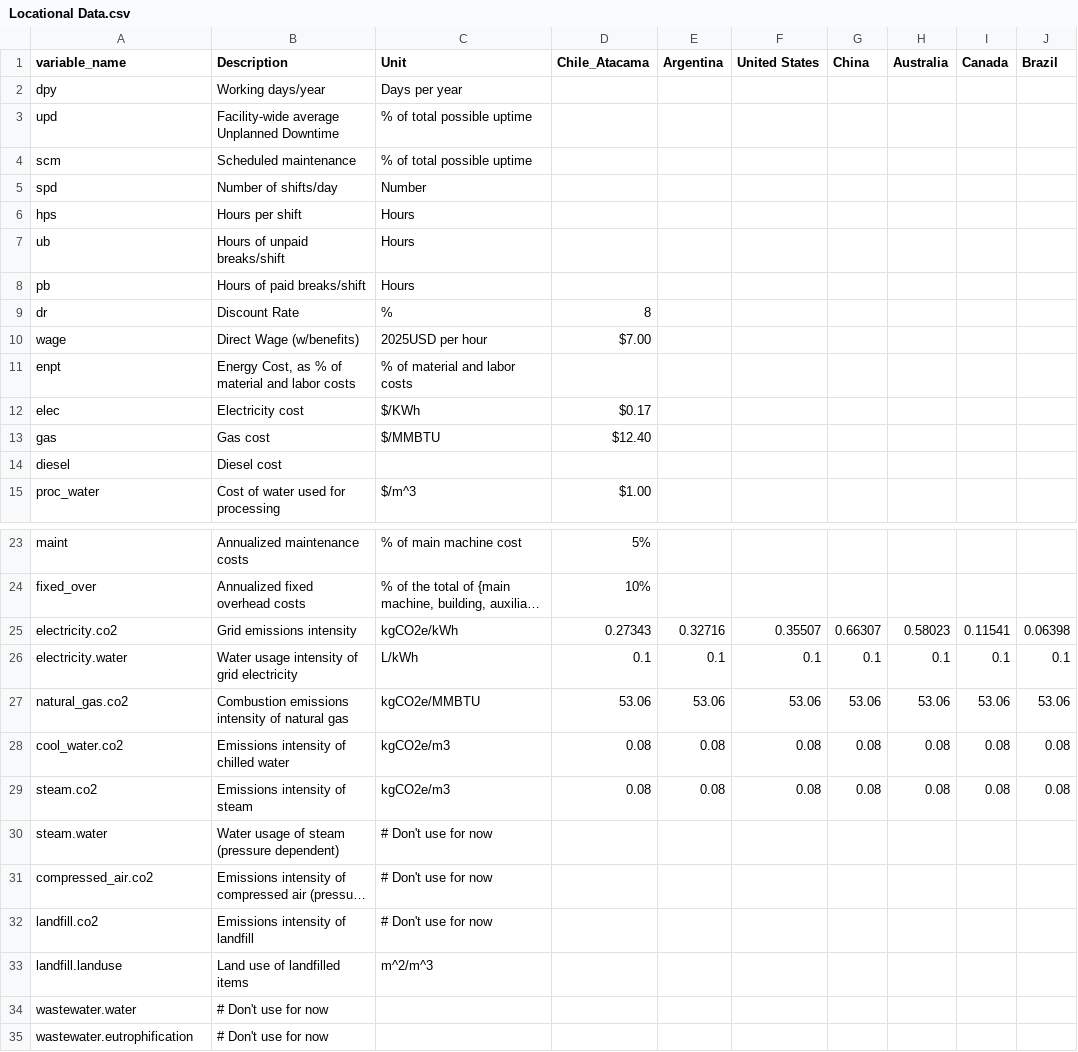
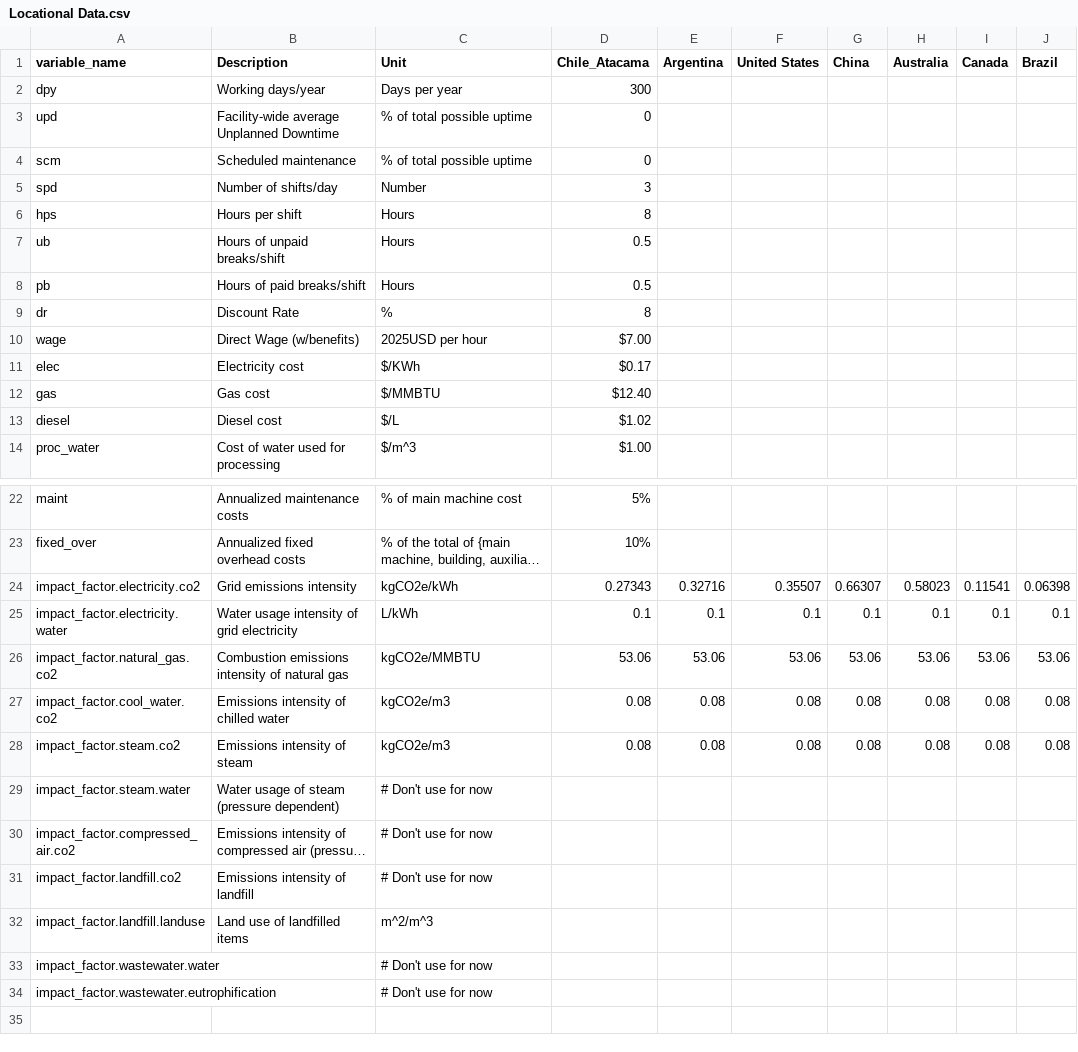
Before and after one commit to acheng98/Lithium-Interventions, a CSV file: Processing Models/data/Locational Data.csv, drawn as a sheet; only a part is shown, gaps mark what is left out; long unchanged cells end in …; removed rows and columns are numbered as before the commit, all else as after; the diff names each change by its address in the sheet, - before the commit and + after, or states it on an @@ line.

```diff
--- a/Processing Models/data/Locational Data.csv
+++ b/Processing Models/data/Locational Data.csv
-D2 (Chile_Atacama): (empty)
+D2 (Chile_Atacama): 300
-D3:D4 (Chile_Atacama): (empty)
+D3:D4 (Chile_Atacama): 0
-D5 (Chile_Atacama): (empty)
+D5 (Chile_Atacama): 3
-D6 (Chile_Atacama): (empty)
+D6 (Chile_Atacama): 8
-D7:D8 (Chile_Atacama): (empty)
+D7:D8 (Chile_Atacama): 0.5
-row 11: enpt | Energy Cost, as % of material and labor costs | % of material and labor costs
-C13 (Unit): (empty)
+C13 (Unit): $/L
-D13 (Chile_Atacama): (empty)
+D13 (Chile_Atacama): $1.02
-A24 (variable_name): electricity.co2
+A24 (variable_name): impact_factor.electricity.co2
-A25 (variable_name): electricity.water
+A25 (variable_name): impact_factor.electricity.water
-A26 (variable_name): natural_gas.co2
+A26 (variable_name): impact_factor.natural_gas.co2
-A27 (variable_name): cool_water.co2
+A27 (variable_name): impact_factor.cool_water.co2
-A28 (variable_name): steam.co2
+A28 (variable_name): impact_factor.steam.co2
-A29 (variable_name): steam.water
+A29 (variable_name): impact_factor.steam.water
-A30 (variable_name): compressed_air.co2
+A30 (variable_name): impact_factor.compressed_air.co2
-A31 (variable_name): landfill.co2
+A31 (variable_name): impact_factor.landfill.co2
-A32 (variable_name): landfill.landuse
+A32 (variable_name): impact_factor.landfill.landuse
-row 34: wastewater.water | # Don't use for now
-row 35: wastewater.eutrophification | # Don't use for now
+row 33: impact_factor.wastewater.water |  | # Don't use for now
+row 34: impact_factor.wastewater.eutrophification |  | # Don't use for now
```
Also changed, not shown: 5 other files.
